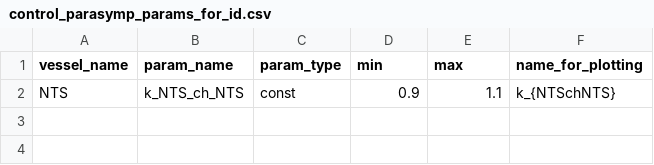
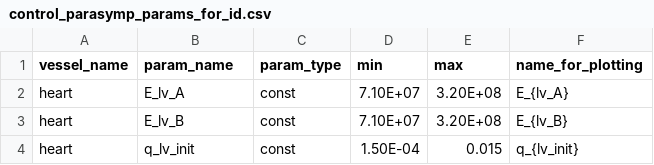
Before and after one commit to michmgee/circulatory_autogen, a CSV file: resources/control_parasymp_params_for_id.csv, drawn as a sheet; removed rows and columns are numbered as before the commit, all else as after; the diff names each change by its address in the sheet, - before the commit and + after, or states it on an @@ line.

Commit message:
Working parameter id

```diff
--- a/resources/control_parasymp_params_for_id.csv
+++ b/resources/control_parasymp_params_for_id.csv
-row 2: NTS | k_NTS_ch_NTS | const | 0.9 | 1.1 | k_{NTSchNTS}
+row 2: heart | E_lv_A | const | 7.10E+07 | 3.20E+08 | E_{lv_A}
+row 3: heart | E_lv_B | const | 7.10E+07 | 3.20E+08 | E_{lv_B}
+row 4: heart | q_lv_init | const | 1.50E-04 | 0.015 | q_{lv_init}
```
Also changed, not shown: resources/control_parasymp_parameters.csv, resources/control_parasymp_simple_params_for_id.csv, 11 other files.
